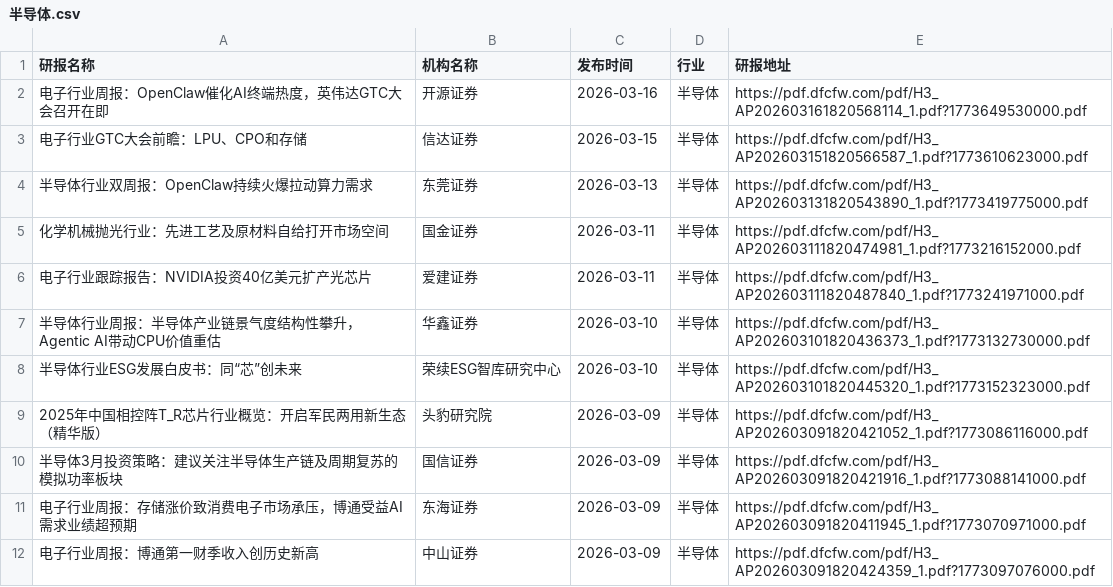
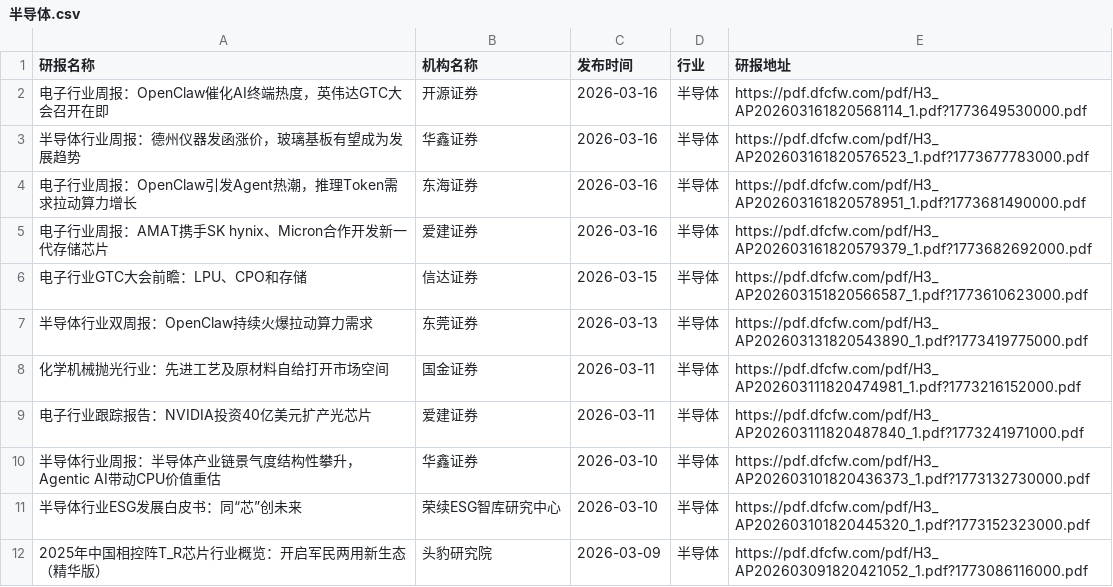
Before and after one commit to yueshandewu/dongcai_report, a CSV file: eastmoney/半导体.csv, drawn as a sheet; only a part is shown; the shorter side is filled out with more unchanged rows.

```diff
--- a/eastmoney/半导体.csv
+++ b/eastmoney/半导体.csv
@@ -2,2 +2,5 @@
 电子行业周报：OpenClaw催化AI终端热度，英伟达GTC大会召开在即,开源证券,2026-03-16,半导体,https://pdf.dfcfw.com/pdf/H3_AP202603161820568114_1.pdf?1773649530000.pdf
+半导体行业周报：德州仪器发函涨价，玻璃基板有望成为发展趋势,华鑫证券,2026-03-16,半导体,https://pdf.dfcfw.com/pdf/H3_AP202603161820576523_1.pdf?1773677783000.pdf
+电子行业周报：OpenClaw引发Agent热潮，推理Token需求拉动算力增长,东海证券,2026-03-16,半导体,https://pdf.dfcfw.com/pdf/H3_AP202603161820578951_1.pdf?1773681490000.pdf
+电子行业周报：AMAT携手SK hynix、Micron合作开发新一代存储芯片,爱建证券,2026-03-16,半导体,https://pdf.dfcfw.com/pdf/H3_AP202603161820579379_1.pdf?1773682692000.pdf
 电子行业GTC大会前瞻：LPU、CPO和存储,信达证券,2026-03-15,半导体,https://pdf.dfcfw.com/pdf/H3_AP202603151820566587_1.pdf?1773610623000.pdf
```
Also changed, not shown: eastmoney/生物制品.csv, eastmoney/电池.csv, 40 other files.
